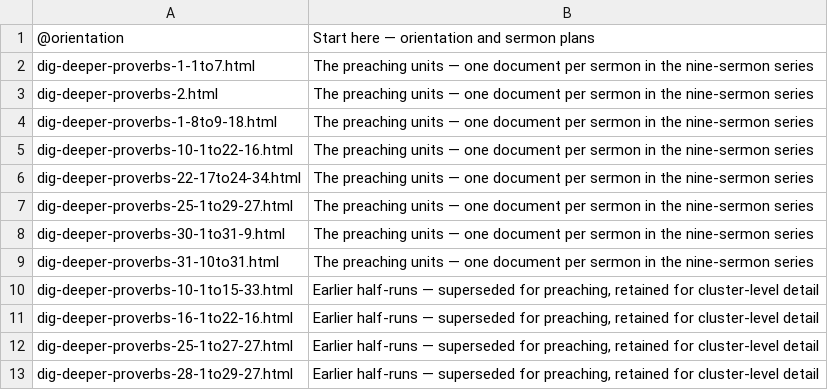
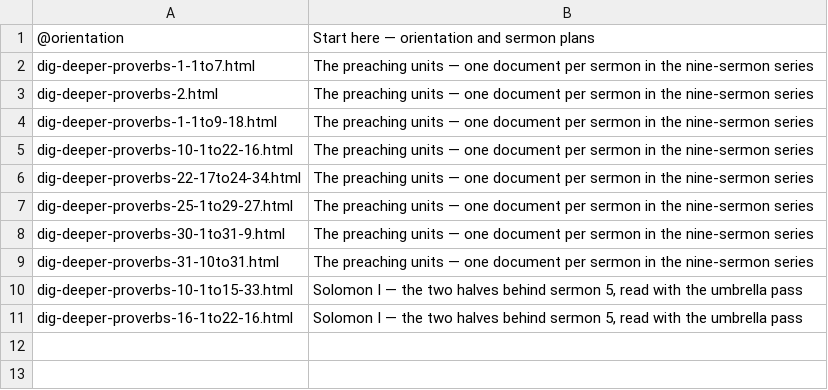
Before and after one commit to pqcouch/dig-deeper, a TSV file: Proverbs/sections.tsv, drawn as a sheet.

```diff
--- a/Proverbs/sections.tsv
+++ b/Proverbs/sections.tsv
@@ -3,3 +3,3 @@ dig-deeper-proverbs-1-1to7.html	The preaching units — one document per sermon
 dig-deeper-proverbs-2.html	The preaching units — one document per sermon in the nine-sermon series
-dig-deeper-proverbs-1-8to9-18.html	The preaching units — one document per sermon in the nine-sermon series
+dig-deeper-proverbs-1-1to9-18.html	The preaching units — one document per sermon in the nine-sermon series
 dig-deeper-proverbs-10-1to22-16.html	The preaching units — one document per sermon in the nine-sermon series
@@ -9,5 +9,3 @@ dig-deeper-proverbs-30-1to31-9.html	The preaching units — one document per ser
 dig-deeper-proverbs-31-10to31.html	The preaching units — one document per sermon in the nine-sermon series
-dig-deeper-proverbs-10-1to15-33.html	Earlier half-runs — superseded for preaching, retained for cluster-level detail
-dig-deeper-proverbs-16-1to22-16.html	Earlier half-runs — superseded for preaching, retained for cluster-level detail
-dig-deeper-proverbs-25-1to27-27.html	Earlier half-runs — superseded for preaching, retained for cluster-level detail
-dig-deeper-proverbs-28-1to29-27.html	Earlier half-runs — superseded for preaching, retained for cluster-level detail
+dig-deeper-proverbs-10-1to15-33.html	Solomon I — the two halves behind sermon 5, read with the umbrella pass
+dig-deeper-proverbs-16-1to22-16.html	Solomon I — the two halves behind sermon 5, read with the umbrella pass
```
Also changed, not shown: Proverbs/descriptions.tsv, 10 other files.
